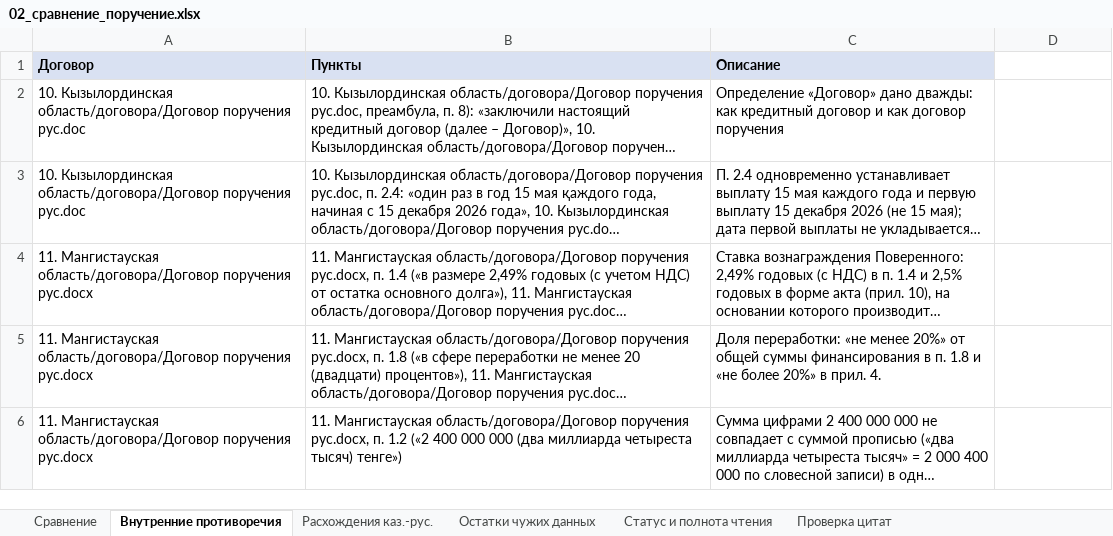
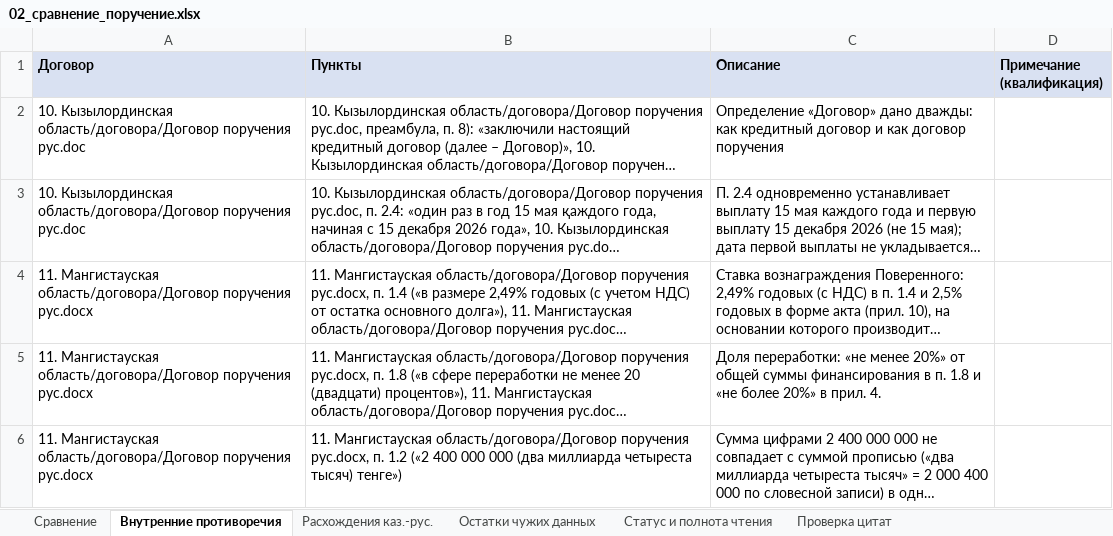
Before and after one commit to Xariall/anuar, an Excel workbook: _work/analysis/02_сравнение_поручение.xlsx, sheet Внутренние противоречия, drawn as a sheet; long unchanged cells end in …; values as stored, in another font and other column widths than the file's, no borders; the diff names each change by its address in the sheet, - before the commit and + after, or states it on an @@ line.

```diff
--- a/_work/analysis/02_сравнение_поручение.xlsx (sheet Внутренние противоречия)
+++ b/_work/analysis/02_сравнение_поручение.xlsx (sheet Внутренние противоречия)
-D1: (empty)
+D1: Примечание (квалификация)
-D1 fill: none
+D1 fill: #D9E1F2
```
Also changed, not shown: sheet Сравнение, sheet Проверка цитат, 10 other files.
